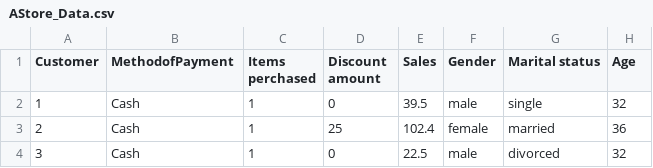
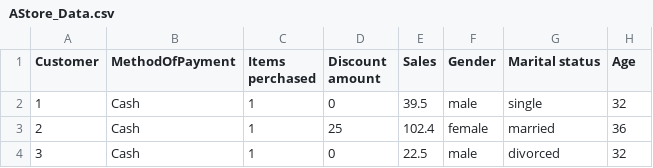
Before and after one commit to Paripai/208251, a CSV file: AStore_Data.csv, drawn as a sheet; only a part is shown.

Commit message:
Update AStore_Data.csv

```diff
--- a/AStore_Data.csv
+++ b/AStore_Data.csv
@@ -1,2 +1,2 @@
-Customer,MethodofPayment,Items perchased,Discount amount,Sales,Gender,Marital status,Age
+Customer,MethodOfPayment,Items perchased,Discount amount,Sales,Gender,Marital status,Age
 1,Cash,1,0,39.5,male,single,32
```
